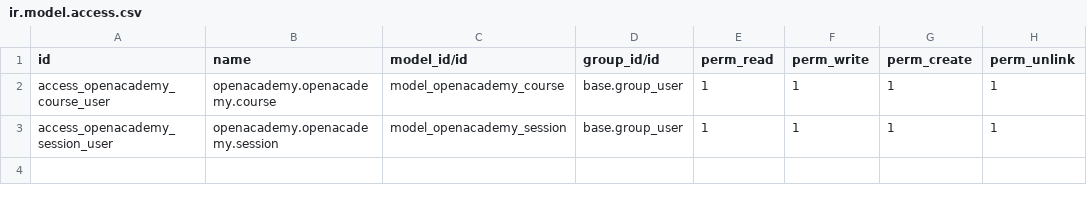
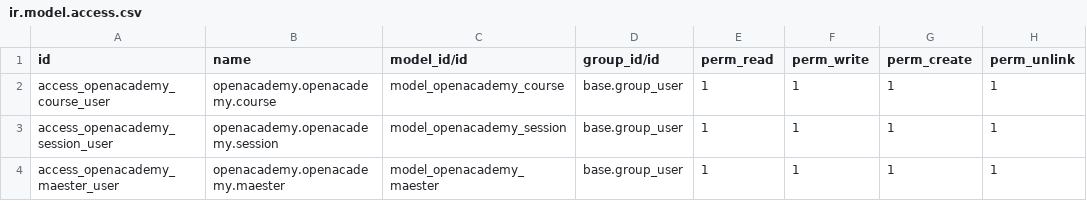
Before and after one commit to thherman/odoo-training-13, a CSV file: technical-training-13.0-01-models/openacademy/security/ir.model.access.csv, drawn as a sheet.

Commit message:
inherit maester

```diff
--- a/technical-training-13.0-01-models/openacademy/security/ir.model.access.csv
+++ b/technical-training-13.0-01-models/openacademy/security/ir.model.access.csv
@@ -3 +3,2 @@ access_openacademy_course_user,openacademy.openacademy.course,model_openacademy_
 access_openacademy_session_user,openacademy.openacademy.session,model_openacademy_session,base.group_user,1,1,1,1
+access_openacademy_maester_user,openacademy.openacademy.maester,model_openacademy_maester,base.group_user,1,1,1,1
```
